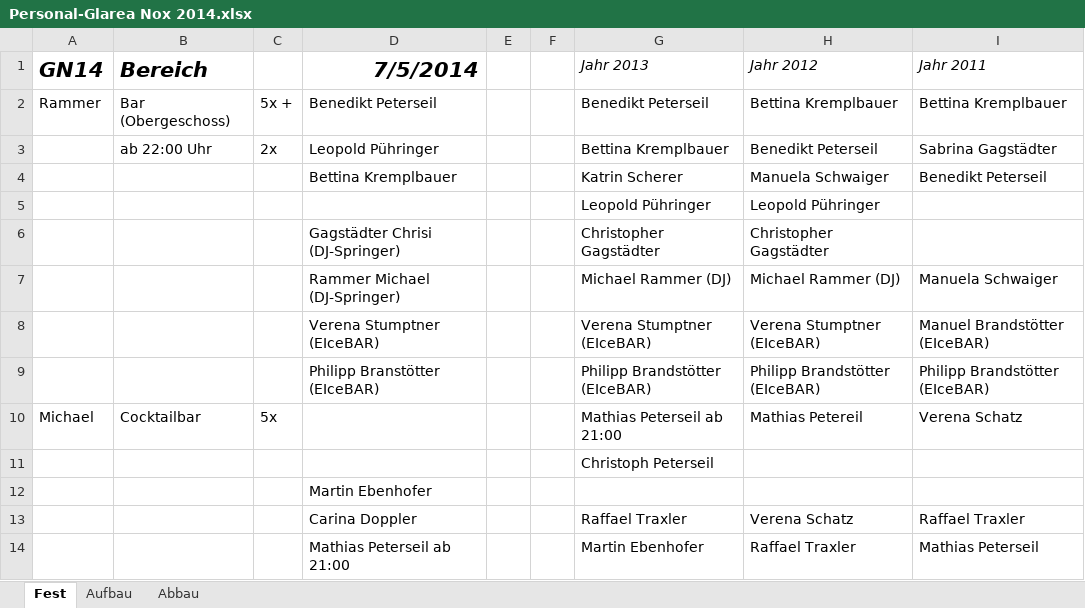
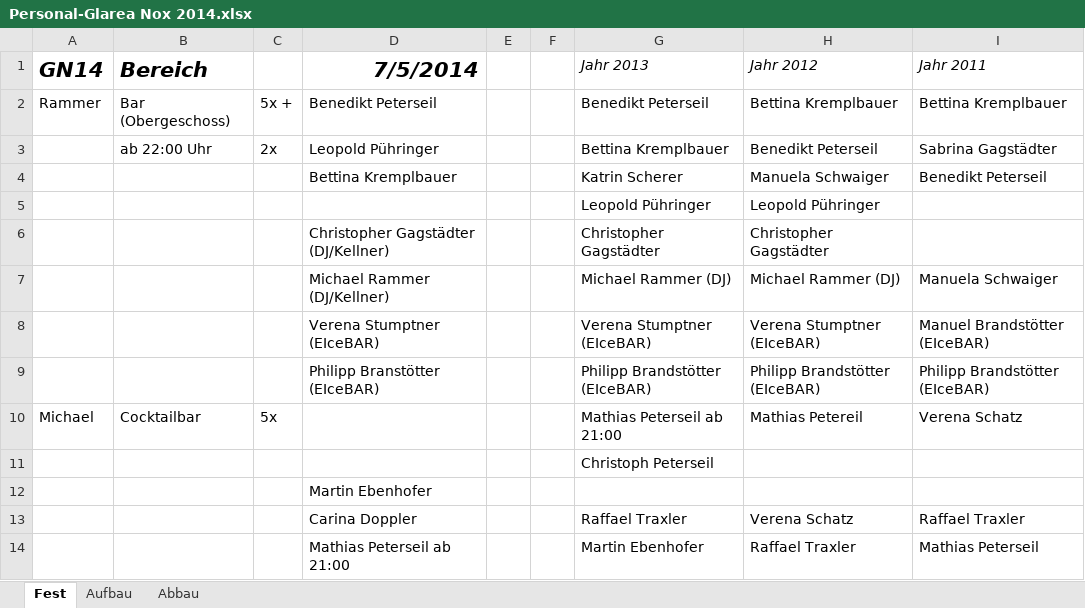
Before and after one commit to Balestrano/glarea-nox, an Excel workbook: 2014/Personal/Personal-Glarea Nox 2014.xlsx, sheet Fest, drawn as a sheet; only a part is shown; values as stored, in another font and other column widths than the file's, no borders; the diff names each change by its address in the sheet, - before the commit and + after, or states it on an @@ line.

```diff
--- a/2014/Personal/Personal-Glarea Nox 2014.xlsx (sheet Fest)
+++ b/2014/Personal/Personal-Glarea Nox 2014.xlsx (sheet Fest)
-D6 (7/5/2014): Gagstädter Chrisi (DJ-Springer)
+D6 (7/5/2014): Christopher Gagstädter (DJ/Kellner)
-D7 (7/5/2014): Rammer Michael (DJ-Springer)
+D7 (7/5/2014): Michael Rammer (DJ/Kellner)
```
